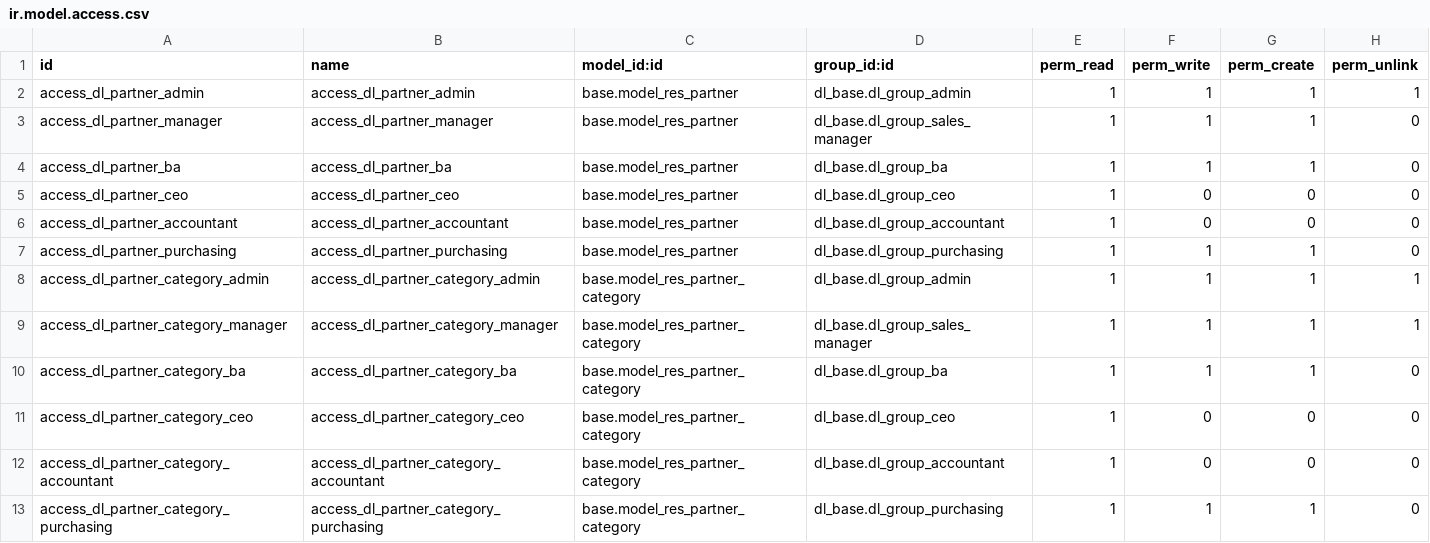
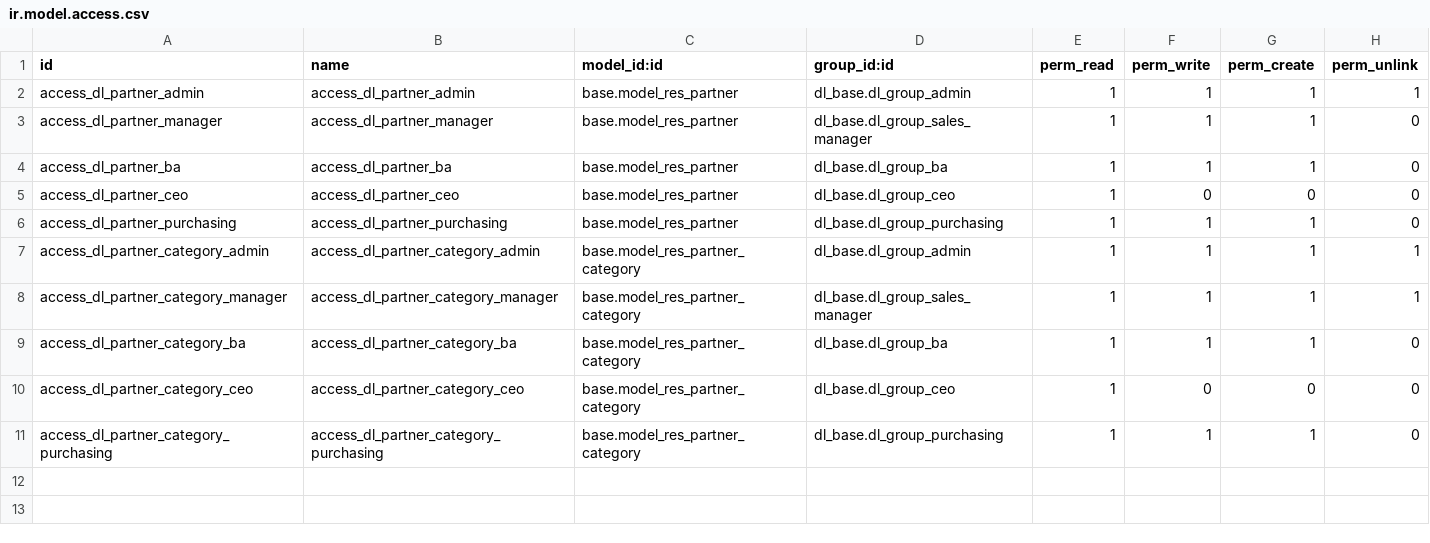
Before and after one commit to quankmksnb/dailinh-odoo-erp, a CSV file: dlm-erp/dl_partner/security/ir.model.access.csv, drawn as a sheet.

```diff
--- a/dlm-erp/dl_partner/security/ir.model.access.csv
+++ b/dlm-erp/dl_partner/security/ir.model.access.csv
@@ -5,3 +5,2 @@ access_dl_partner_ba,access_dl_partner_ba,base.model_res_partner,dl_base.dl_grou
 access_dl_partner_ceo,access_dl_partner_ceo,base.model_res_partner,dl_base.dl_group_ceo,1,0,0,0
-access_dl_partner_accountant,access_dl_partner_accountant,base.model_res_partner,dl_base.dl_group_accountant,1,0,0,0
 access_dl_partner_purchasing,access_dl_partner_purchasing,base.model_res_partner,dl_base.dl_group_purchasing,1,1,1,0
@@ -11,3 +10,2 @@ access_dl_partner_category_ba,access_dl_partner_category_ba,base.model_res_partn
 access_dl_partner_category_ceo,access_dl_partner_category_ceo,base.model_res_partner_category,dl_base.dl_group_ceo,1,0,0,0
-access_dl_partner_category_accountant,access_dl_partner_category_accountant,base.model_res_partner_category,dl_base.dl_group_accountant,1,0,0,0
 access_dl_partner_category_purchasing,access_dl_partner_category_purchasing,base.model_res_partner_category,dl_base.dl_group_purchasing,1,1,1,0
```
Also changed, not shown: dlm-erp/dl_config/security/ir.model.access.csv, dlm-erp/dl_inventory/security/ir.model.access.csv, 35 other files.
